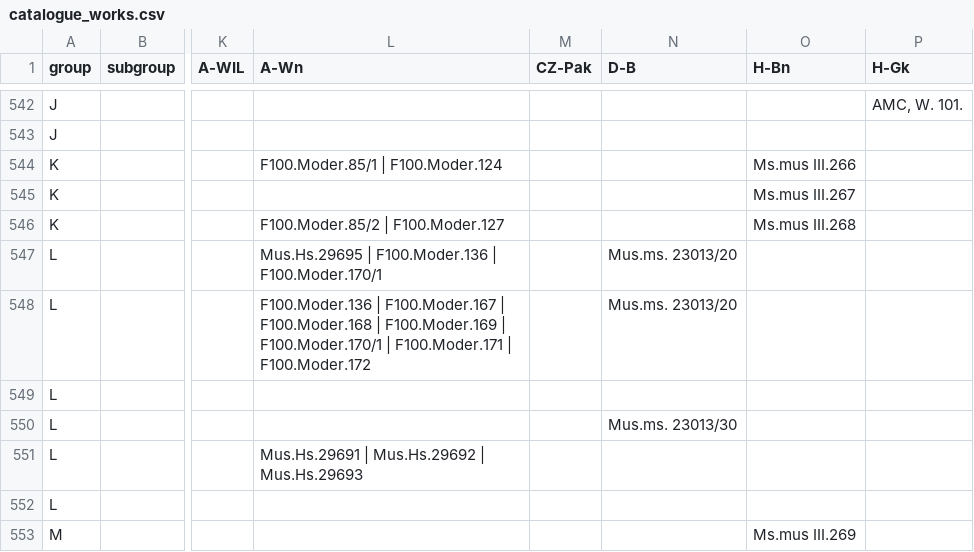
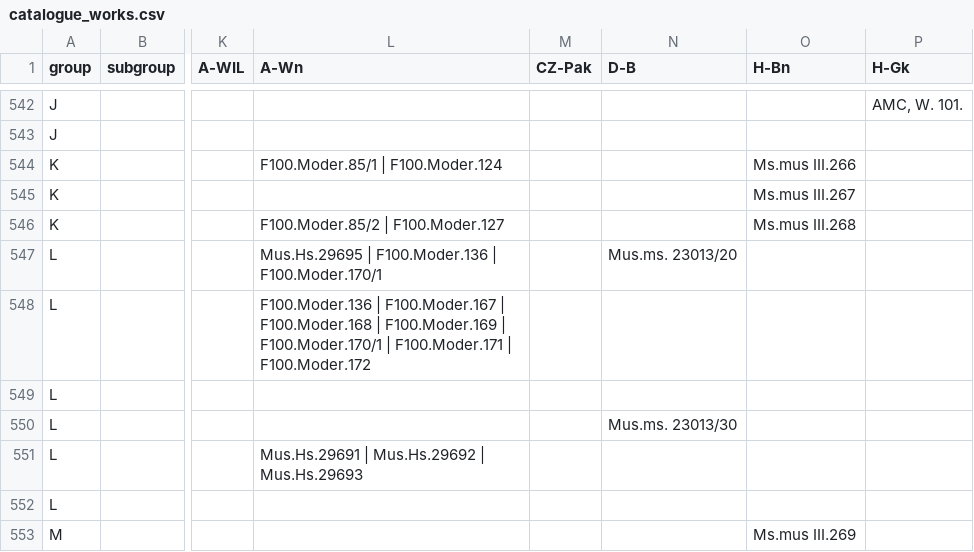
Before and after one commit to edition-esser-skala/werner-catalogue-of-works, a CSV file: data/catalogue_works.csv, drawn as a sheet; only a part is shown, gaps mark what is left out; the diff names each change by its address in the sheet, - before the commit and + after, or states it on an @@ line.

```diff
--- a/data/catalogue_works.csv
+++ b/data/catalogue_works.csv
-N548 (D-B): Mus.ms. 23013/20
+N548 (D-B): (empty)
```
Also changed, not shown: 3 other files.
